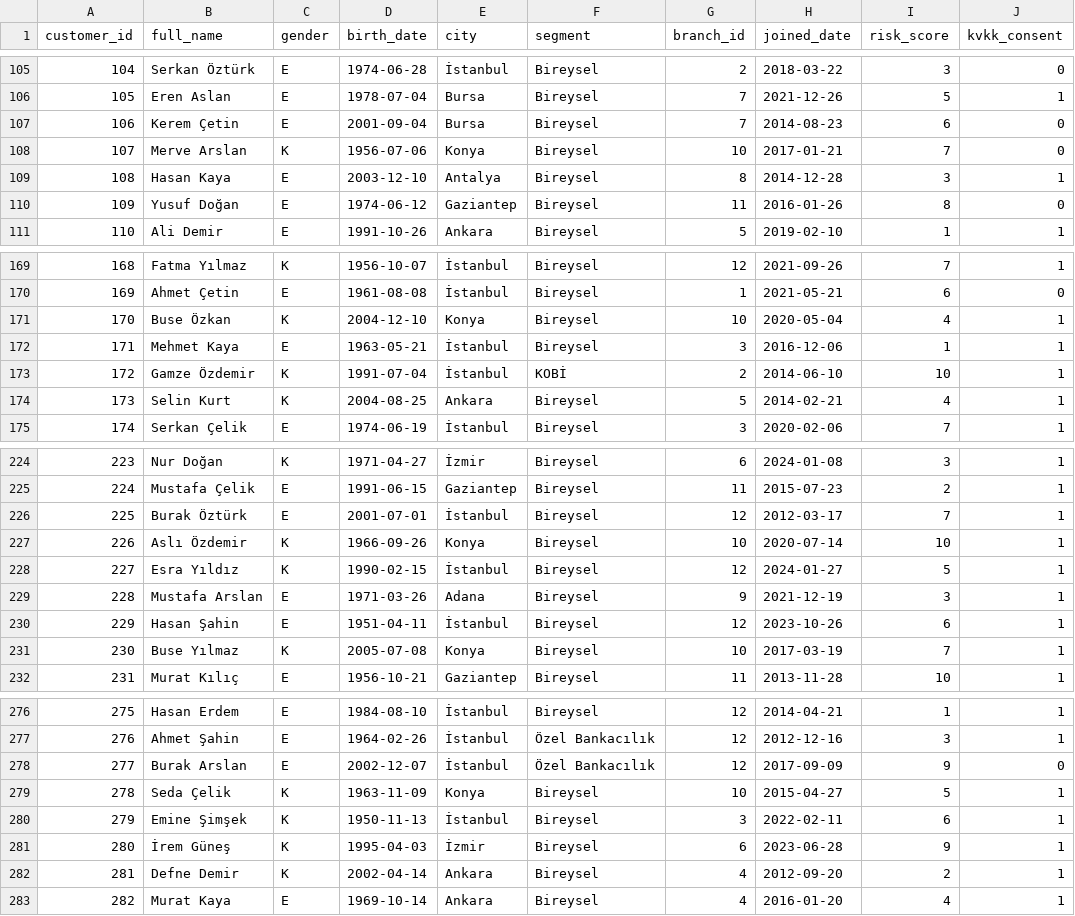
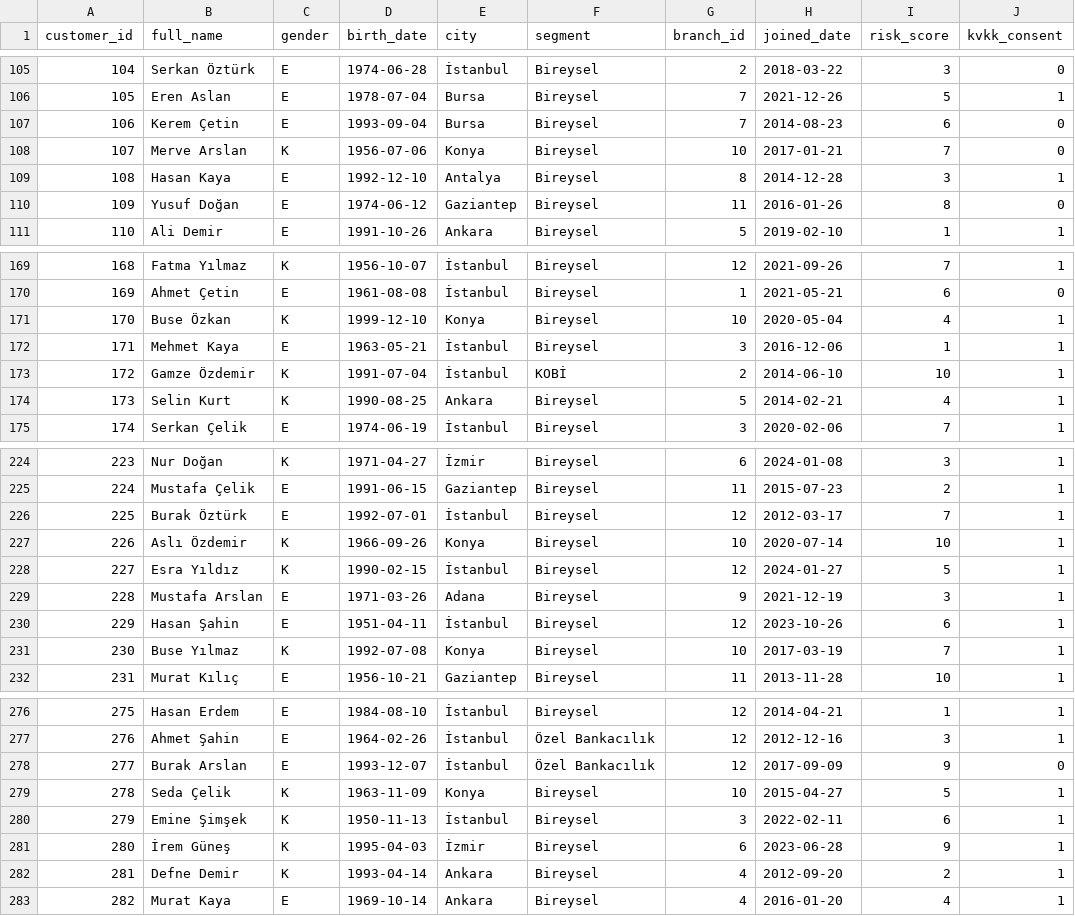
Before and after one commit to ysfdurak/kesit-python, a CSV file: data/ilgaz_bank/bank_customers.csv, drawn as a sheet; only a part is shown, gaps mark what is left out; the diff covers the shown part only.

```diff
--- a/data/ilgaz_bank/bank_customers.csv
+++ b/data/ilgaz_bank/bank_customers.csv
@@ -106,5 +106,5 @@ customer_id,full_name,gender,birth_date,city,segment,branch_id,joined_date,risk_
 105,Eren Aslan,E,1978-07-04,Bursa,Bireysel,7,2021-12-26,5,1
-106,Kerem Çetin,E,2001-09-04,Bursa,Bireysel,7,2014-08-23,6,0
+106,Kerem Çetin,E,1993-09-04,Bursa,Bireysel,7,2014-08-23,6,0
 107,Merve Arslan,K,1956-07-06,Konya,Bireysel,10,2017-01-21,7,0
-108,Hasan Kaya,E,2003-12-10,Antalya,Bireysel,8,2014-12-28,3,1
+108,Hasan Kaya,E,1992-12-10,Antalya,Bireysel,8,2014-12-28,3,1
 109,Yusuf Doğan,E,1974-06-12,Gaziantep,Bireysel,11,2016-01-26,8,0
@@ -170,6 +170,6 @@ customer_id,full_name,gender,birth_date,city,segment,branch_id,joined_date,risk_
 169,Ahmet Çetin,E,1961-08-08,İstanbul,Bireysel,1,2021-05-21,6,0
-170,Buse Özkan,K,2004-12-10,Konya,Bireysel,10,2020-05-04,4,1
+170,Buse Özkan,K,1999-12-10,Konya,Bireysel,10,2020-05-04,4,1
 171,Mehmet Kaya,E,1963-05-21,İstanbul,Bireysel,3,2016-12-06,1,1
 172,Gamze Özdemir,K,1991-07-04,İstanbul,KOBİ,2,2014-06-10,10,1
-173,Selin Kurt,K,2004-08-25,Ankara,Bireysel,5,2014-02-21,4,1
+173,Selin Kurt,K,1990-08-25,Ankara,Bireysel,5,2014-02-21,4,1
 174,Serkan Çelik,E,1974-06-19,İstanbul,Bireysel,3,2020-02-06,7,1
@@ -225,3 +225,3 @@ customer_id,full_name,gender,birth_date,city,segment,branch_id,joined_date,risk_
 224,Mustafa Çelik,E,1991-06-15,Gaziantep,Bireysel,11,2015-07-23,2,1
-225,Burak Öztürk,E,2001-07-01,İstanbul,Bireysel,12,2012-03-17,7,1
+225,Burak Öztürk,E,1992-07-01,İstanbul,Bireysel,12,2012-03-17,7,1
 226,Aslı Özdemir,K,1966-09-26,Konya,Bireysel,10,2020-07-14,10,1
@@ -230,3 +230,3 @@ customer_id,full_name,gender,birth_date,city,segment,branch_id,joined_date,risk_
 229,Hasan Şahin,E,1951-04-11,İstanbul,Bireysel,12,2023-10-26,6,1
-230,Buse Yılmaz,K,2005-07-08,Konya,Bireysel,10,2017-03-19,7,1
+230,Buse Yılmaz,K,1992-07-08,Konya,Bireysel,10,2017-03-19,7,1
 231,Murat Kılıç,E,1956-10-21,Gaziantep,Bireysel,11,2013-11-28,10,1
@@ -277,3 +277,3 @@ customer_id,full_name,gender,birth_date,city,segment,branch_id,joined_date,risk_
 276,Ahmet Şahin,E,1964-02-26,İstanbul,Özel Bankacılık,12,2012-12-16,3,1
-277,Burak Arslan,E,2002-12-07,İstanbul,Özel Bankacılık,12,2017-09-09,9,0
+277,Burak Arslan,E,1993-12-07,İstanbul,Özel Bankacılık,12,2017-09-09,9,0
 278,Seda Çelik,K,1963-11-09,Konya,Bireysel,10,2015-04-27,5,1
@@ -281,3 +281,3 @@ customer_id,full_name,gender,birth_date,city,segment,branch_id,joined_date,risk_
 280,İrem Güneş,K,1995-04-03,İzmir,Bireysel,6,2023-06-28,9,1
-281,Defne Demir,K,2002-04-14,Ankara,Bireysel,4,2012-09-20,2,1
+281,Defne Demir,K,1993-04-14,Ankara,Bireysel,4,2012-09-20,2,1
 282,Murat Kaya,E,1969-10-14,Ankara,Bireysel,4,2016-01-20,4,1
```
Also changed, not shown: 35 edited cells elsewhere in this file, data/lezzet_kurye/lk_customers.csv, data/lezzet_kurye/lk_restaurants.csv, 28 other files.
